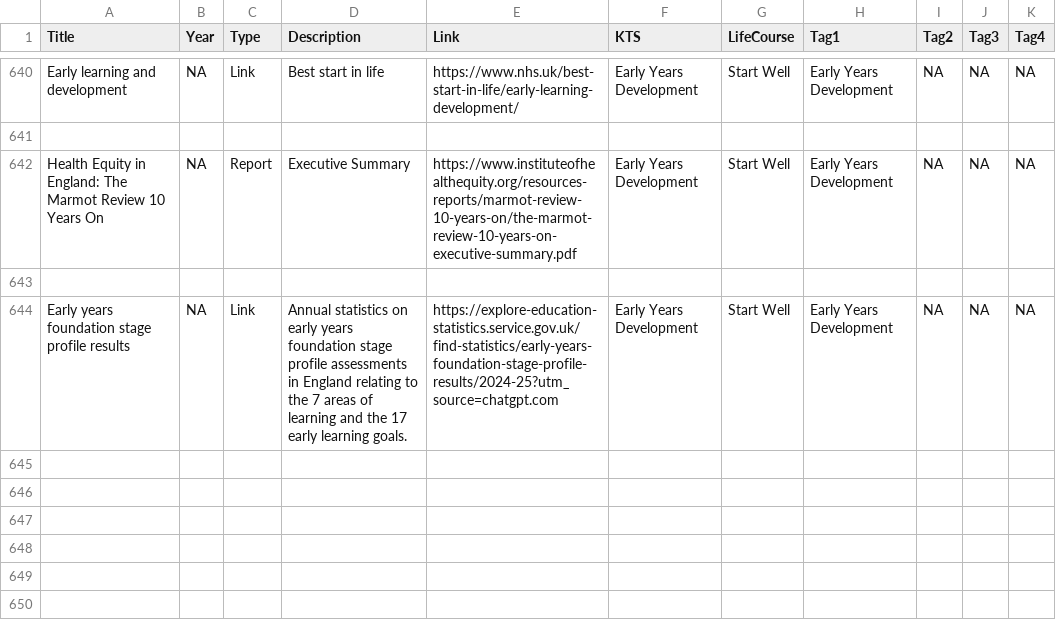
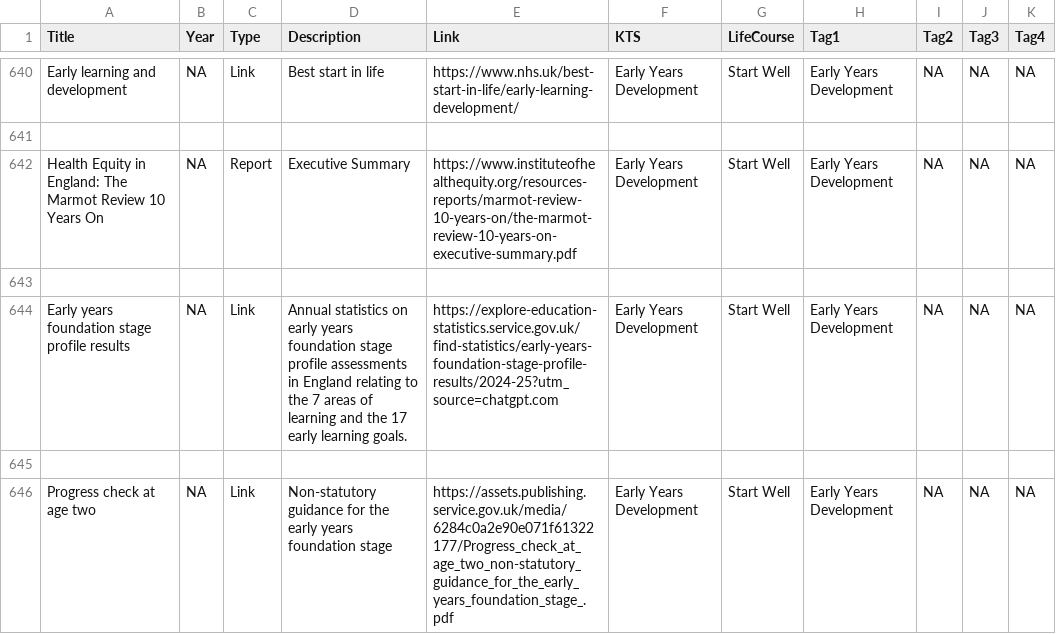
Before and after one commit to DerbyshireKIT/jsna-resources, a CSV file: resources_all.csv, drawn as a sheet; only a part is shown, gaps mark what is left out; the diff names each change by its address in the sheet, - before the commit and + after, or states it on an @@ line.

Commit message:
Add resource: Progress  check at  age two

```diff
--- a/resources_all.csv
+++ b/resources_all.csv
+row 645: (empty)
+row 646: Progress check at age two | NA | Link | Non-statutory guidance for the early years foundation stage | https://assets.publishing.service.gov.uk/media/6284c0a2e90e071f61322177/Progress_check_at_age_two_non-statutory_guidance_for_the_early_years_foundation_stage_.pdf | Early Years Development | Start Well | Early Years Development | NA | NA | NA
```
